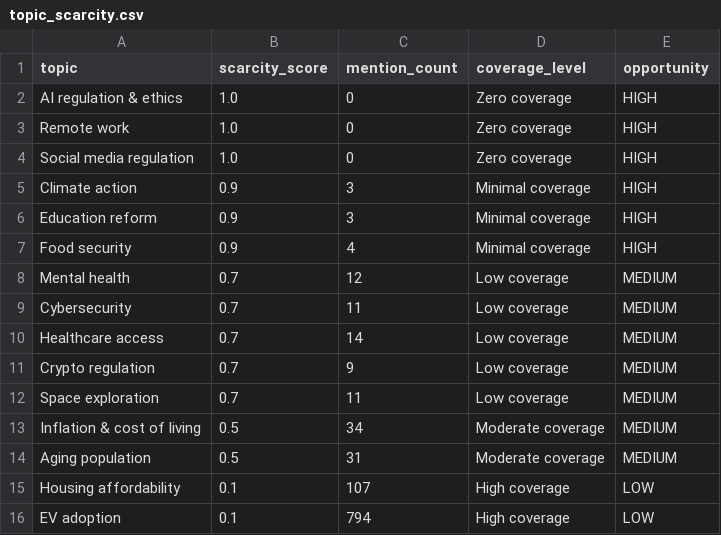
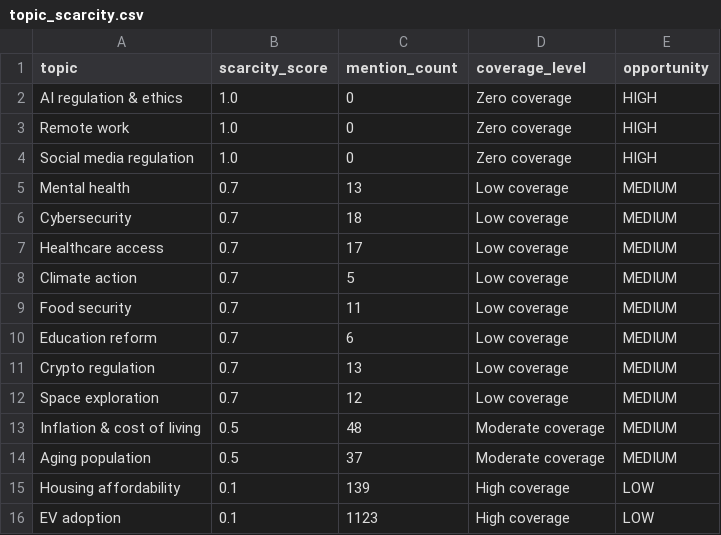
Before and after one commit to Chudetat/moodlight, a CSV file: topic_scarcity.csv, drawn as a sheet.

```diff
--- a/topic_scarcity.csv
+++ b/topic_scarcity.csv
@@ -4,13 +4,13 @@ Remote work,1.0,0,Zero coverage,HIGH
 Social media regulation,1.0,0,Zero coverage,HIGH
-Climate action,0.9,3,Minimal coverage,HIGH
-Education reform,0.9,3,Minimal coverage,HIGH
-Food security,0.9,4,Minimal coverage,HIGH
-Mental health,0.7,12,Low coverage,MEDIUM
-Cybersecurity,0.7,11,Low coverage,MEDIUM
-Healthcare access,0.7,14,Low coverage,MEDIUM
-Crypto regulation,0.7,9,Low coverage,MEDIUM
-Space exploration,0.7,11,Low coverage,MEDIUM
-Inflation & cost of living,0.5,34,Moderate coverage,MEDIUM
-Aging population,0.5,31,Moderate coverage,MEDIUM
-Housing affordability,0.1,107,High coverage,LOW
-EV adoption,0.1,794,High coverage,LOW
+Mental health,0.7,13,Low coverage,MEDIUM
+Cybersecurity,0.7,18,Low coverage,MEDIUM
+Healthcare access,0.7,17,Low coverage,MEDIUM
+Climate action,0.7,5,Low coverage,MEDIUM
+Food security,0.7,11,Low coverage,MEDIUM
+Education reform,0.7,6,Low coverage,MEDIUM
+Crypto regulation,0.7,13,Low coverage,MEDIUM
+Space exploration,0.7,12,Low coverage,MEDIUM
+Inflation & cost of living,0.5,48,Moderate coverage,MEDIUM
+Aging population,0.5,37,Moderate coverage,MEDIUM
+Housing affordability,0.1,139,High coverage,LOW
+EV adoption,0.1,1123,High coverage,LOW
```
Also changed, not shown: social.csv, topic_density.csv, 4 other files.
